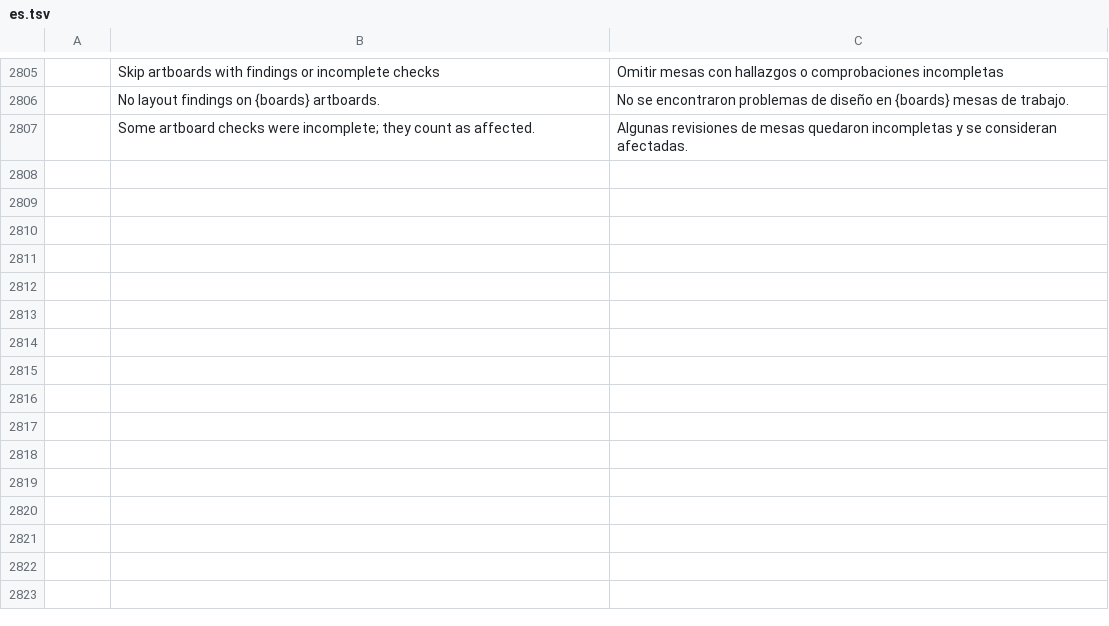
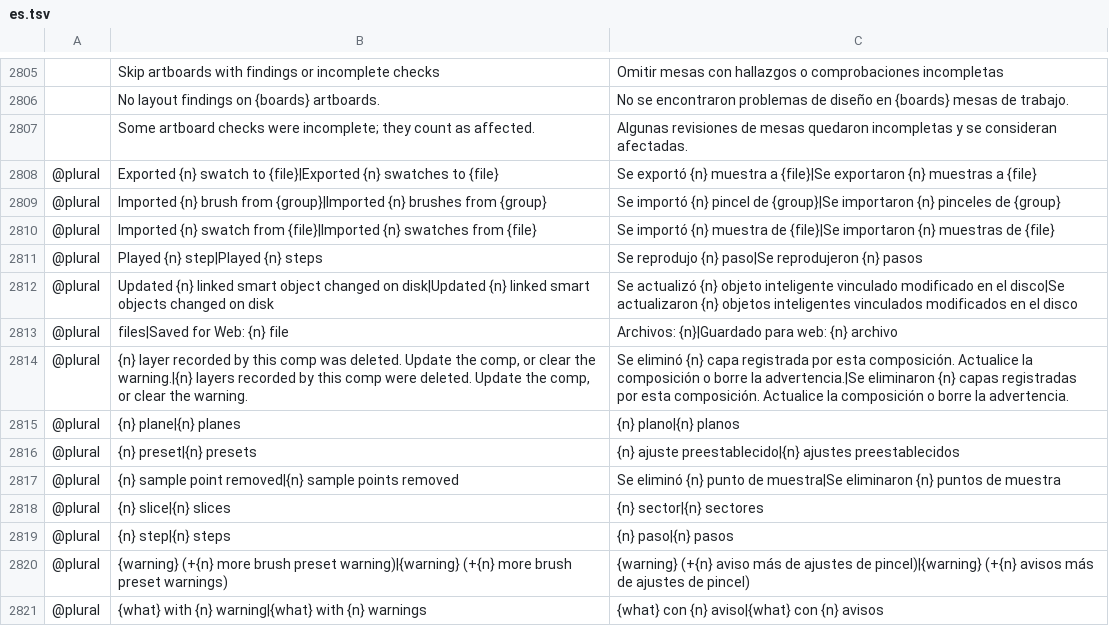
Before and after one commit to Elvis33LE/photocraft, a TSV file: crates/ui-egui/src/i18n/es.tsv, drawn as a sheet; only a part is shown, gaps mark what is left out; the diff names each change by its address in the sheet, - before the commit and + after, or states it on an @@ line.

```diff
--- a/crates/ui-egui/src/i18n/es.tsv
+++ b/crates/ui-egui/src/i18n/es.tsv
+row 2808: @plural | Exported {n} swatch to {file}|Exported {n} swatches to {file} | Se exportó {n} muestra a {file}|Se exportaron {n} muestras a {file}
+row 2809: @plural | Imported {n} brush from {group}|Imported {n} brushes from {group} | Se importó {n} pincel de {group}|Se importaron {n} pinceles de {group}
+row 2810: @plural | Imported {n} swatch from {file}|Imported {n} swatches from {file} | Se importó {n} muestra de {file}|Se importaron {n} muestras de {file}
+row 2811: @plural | Played {n} step|Played {n} steps | Se reprodujo {n} paso|Se reprodujeron {n} pasos
+row 2812: @plural | Updated {n} linked smart object changed on disk|Updated {n} linked smart objects changed on disk | Se actualizó {n} objeto inteligente vinculado modificado en el disco|Se actualizaron {n} objetos inteligentes vinculados modificados en el disco
+row 2813: @plural | files|Saved for Web: {n} file | Archivos: {n}|Guardado para web: {n} archivo
+row 2814: @plural | {n} layer recorded by this comp was deleted. Update the comp, or clear the warning.|{n} layers recorded by this comp were deleted. Update the comp, or clear the warning. | Se eliminó {n} capa registrada por esta composición. Actualice la composición o borre la advertencia.|Se eliminaron {n} capas registradas por esta composición. Actualice la composición o borre la advertencia.
+row 2815: @plural | {n} plane|{n} planes | {n} plano|{n} planos
+row 2816: @plural | {n} preset|{n} presets | {n} ajuste preestablecido|{n} ajustes preestablecidos
+row 2817: @plural | {n} sample point removed|{n} sample points removed | Se eliminó {n} punto de muestra|Se eliminaron {n} puntos de muestra
+row 2818: @plural | {n} slice|{n} slices | {n} sector|{n} sectores
+row 2819: @plural | {n} step|{n} steps | {n} paso|{n} pasos
+row 2820: @plural | {warning} (+{n} more brush preset warning)|{warning} (+{n} more brush preset warnings) | {warning} (+{n} aviso más de ajustes de pincel)|{warning} (+{n} avisos más de ajustes de pincel)
+row 2821: @plural | {what} with {n} warning|{what} with {n} warnings | {what} con {n} aviso|{what} con {n} avisos
```
Also changed, not shown: crates/ui-egui/src/i18n/de.tsv, crates/ui-egui/src/i18n/el.tsv, 9 other files.
